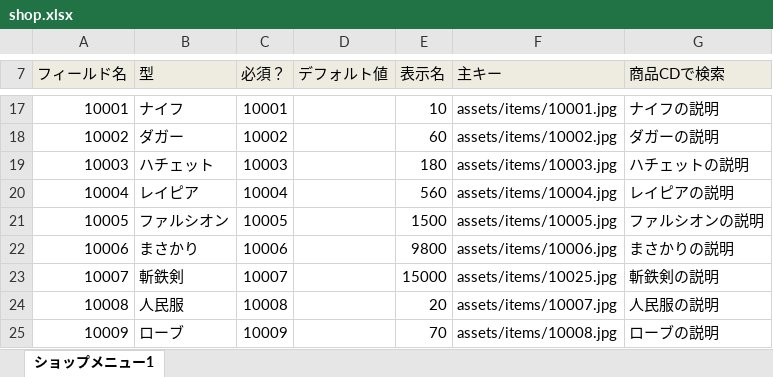
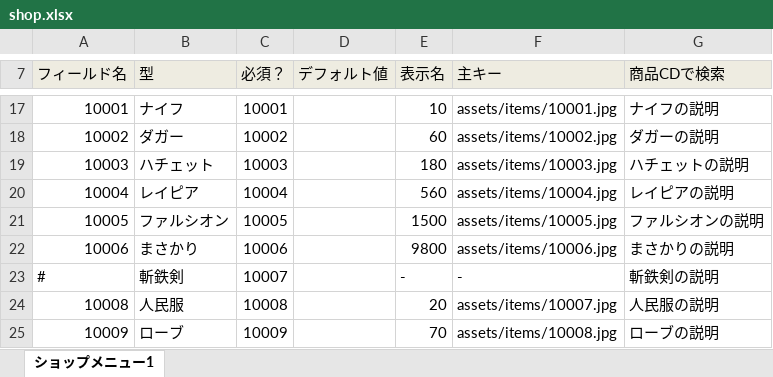
Before and after one commit to groovenauts/fontana_sample, an Excel workbook: app/seeds/shop.xlsx, sheet ショップメニュー1, drawn as a sheet; only a part is shown, gaps mark what is left out; values as stored, in another font and other column widths than the file's, no borders; the diff names each change by its address in the sheet, - before the commit and + after, or states it on an @@ line.

Commit message:
[SM][delete data] scenario_29

```diff
--- a/app/seeds/shop.xlsx (sheet ショップメニュー1)
+++ b/app/seeds/shop.xlsx (sheet ショップメニュー1)
-A23 (フィールド名): 10007
+A23 (フィールド名): #
-E23 (表示名): 15000
+E23 (表示名): -
-F23 (主キー): assets/items/10025.jpg
+F23 (主キー): -
```
